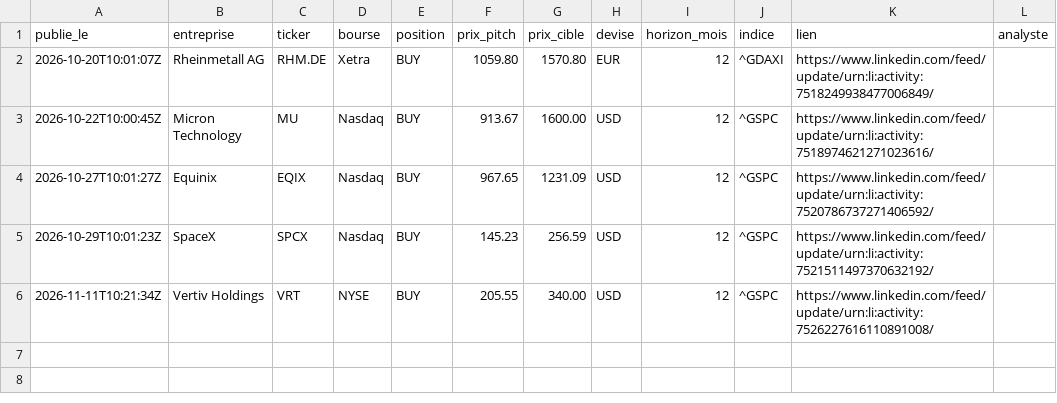
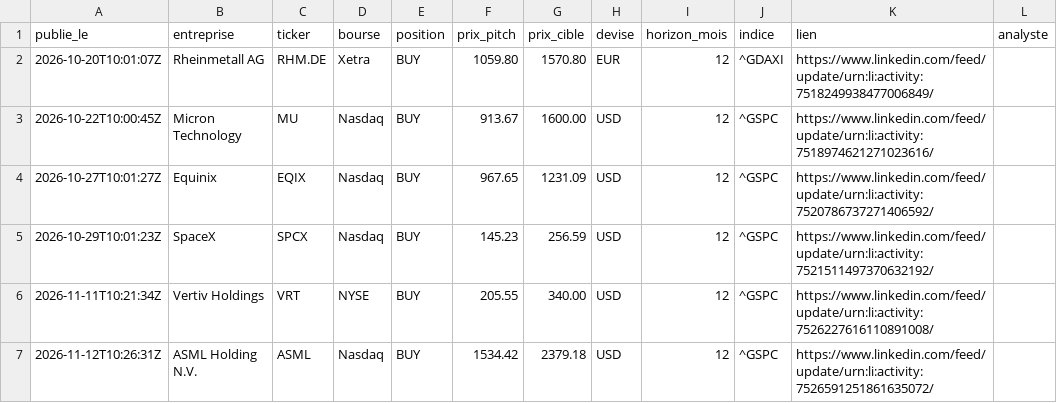
Before and after one commit to financeclubsg/financeclubsg.github.io, a CSV file: data/pitches.csv, drawn as a sheet.

```diff
--- a/data/pitches.csv
+++ b/data/pitches.csv
@@ -6 +6,2 @@ publie_le,entreprise,ticker,bourse,position,prix_pitch,prix_cible,devise,horizon
 2026-11-11T10:21:34Z,Vertiv Holdings,VRT,NYSE,BUY,205.55,340.00,USD,12,^GSPC,https://www.linkedin.com/feed/update/urn:li:activity:7526227616110891008/,
+2026-11-12T10:26:31Z,ASML Holding N.V.,ASML,Nasdaq,BUY,1534.42,2379.18,USD,12,^GSPC,https://www.linkedin.com/feed/update/urn:li:activity:7526591251861635072/,
```
